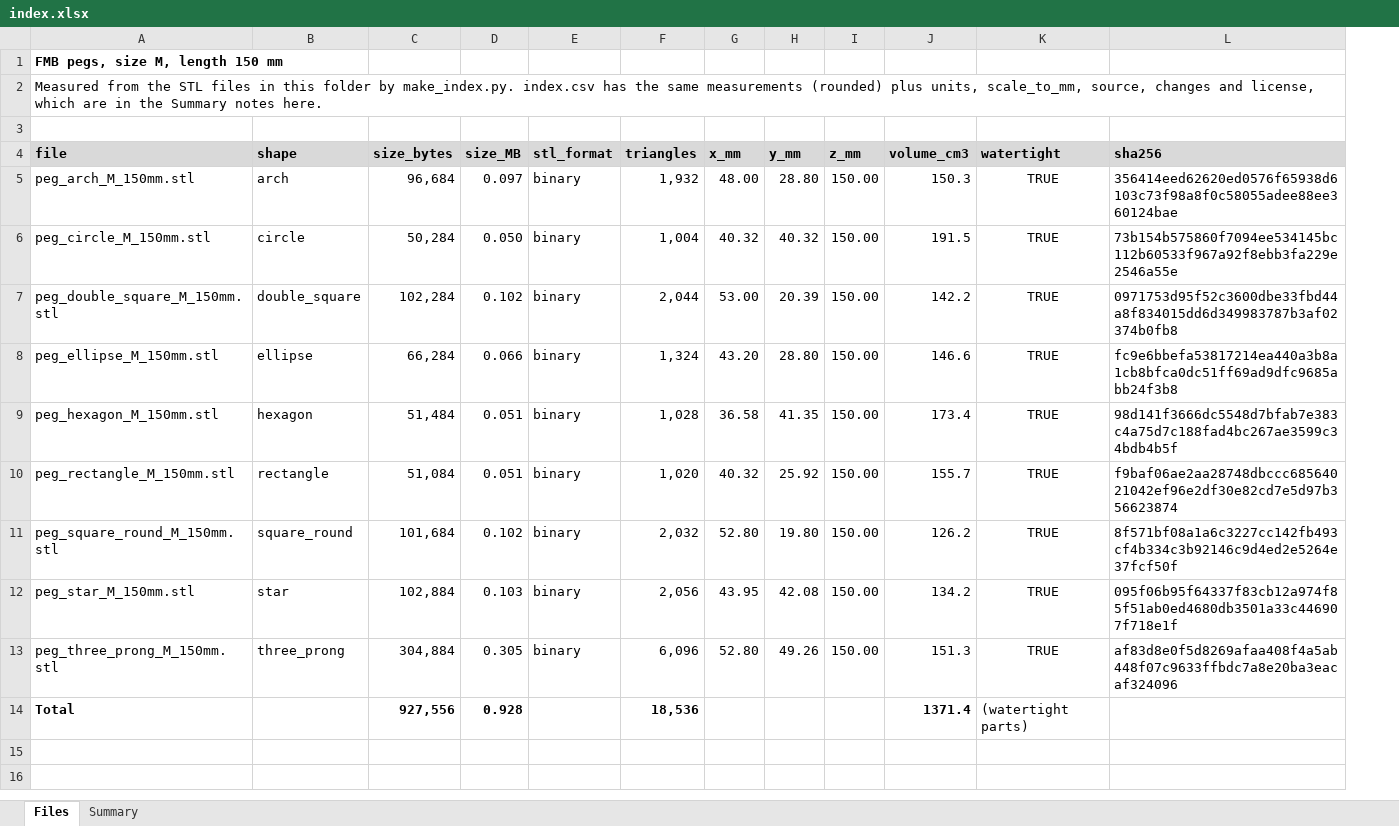
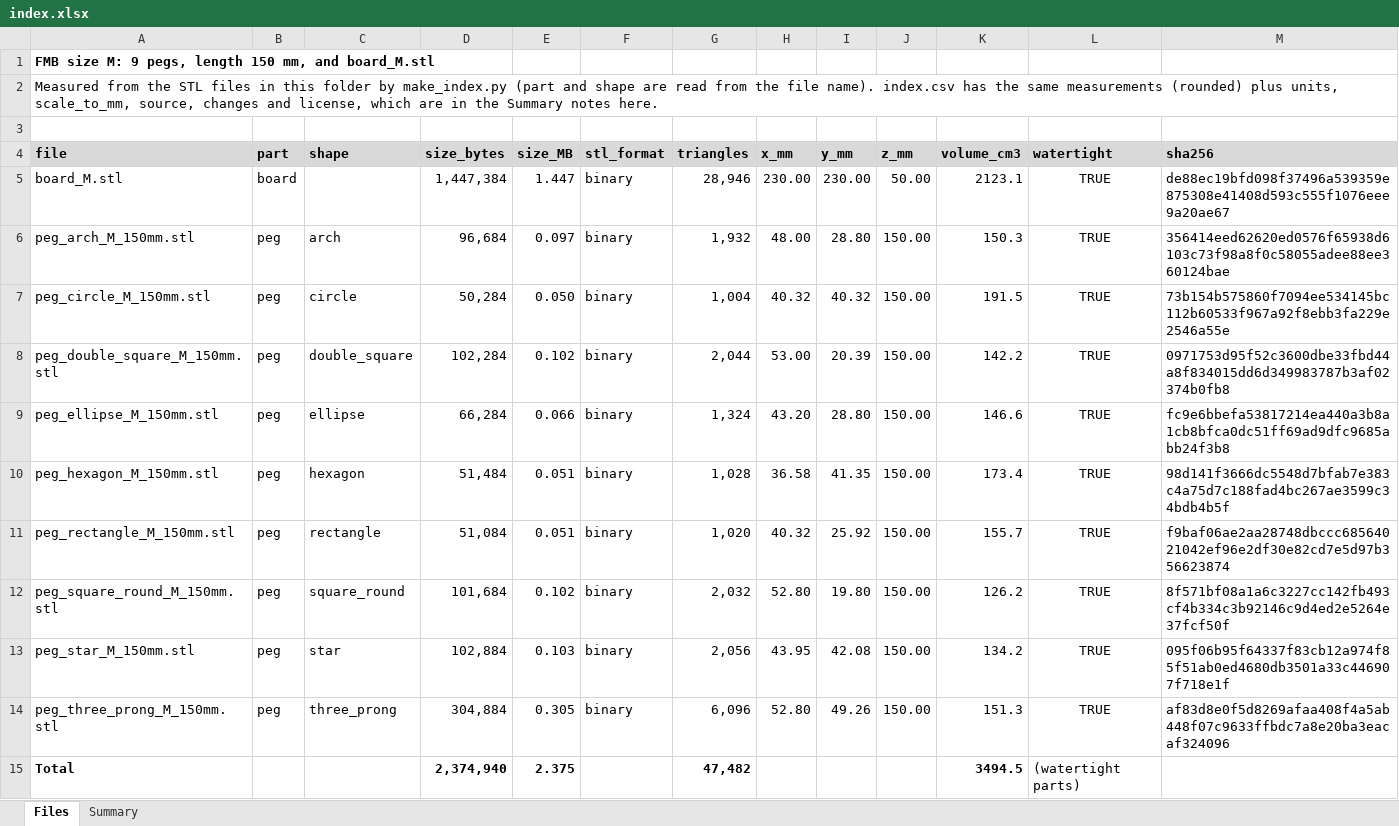
Before and after one commit to robotic-vision-lab/WAVAS_2026_3D_prints, an Excel workbook: pegs_M_150mm/index.xlsx, sheet Files, drawn as a sheet; values as stored, in another font and other column widths than the file's, no borders; addresses are those after the commit; the diff names each change by its address in the sheet, - before the commit and + after, or states it on an @@ line.

```diff
--- a/pegs_M_150mm/index.xlsx (sheet Files)
+++ b/pegs_M_150mm/index.xlsx (sheet Files)
+column B (part), rows 6-14: all peg
-A1 (file): FMB pegs, size M, length 150 mm
+A1 (file): FMB size M: 9 pegs, length 150 mm, and board_M.stl
-A2 (file): …folder by make_index.py. index.csv has…
+A2 (file): …folder by make_index.py (part and shape are read from the file name). index.csv has…
+row 5: board_M.stl | board |  | 1,447,384 | 1.447 | binary | 28,946 | 230.00 | 230.00 | 50.00 | 2123.1 | TRUE | de88ec19bfd098f37496a539359e875308e41408d593c555f1076eee9a20ae67
-D15 (size_bytes): 927,556
+D15 (size_bytes): 2,374,940
-E15 (size_MB): 0.928
+E15 (size_MB): 2.375
-G15 (triangles): 18,536
+G15 (triangles): 47,482
-K15 (volume_cm3): 1371.4
+K15 (volume_cm3): 3494.5
```
Also changed, not shown: sheet Summary, formulas that keep their value, 5 other files.
